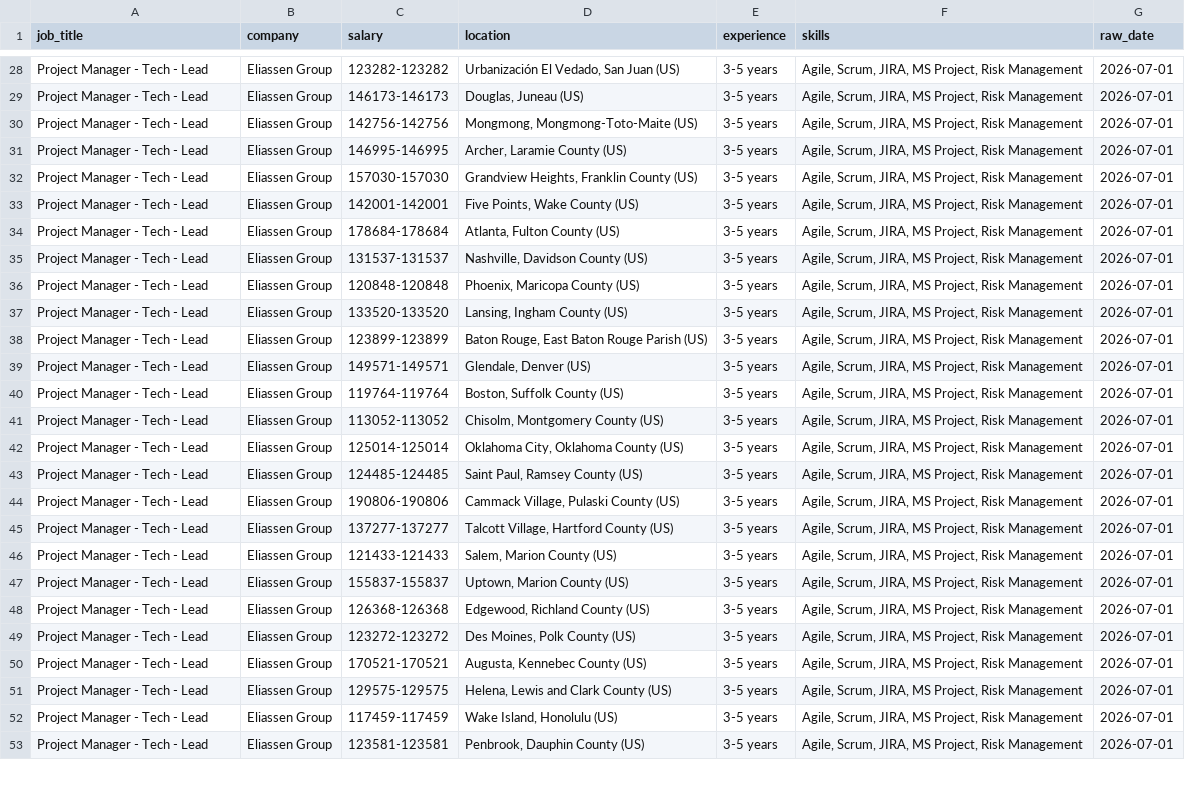
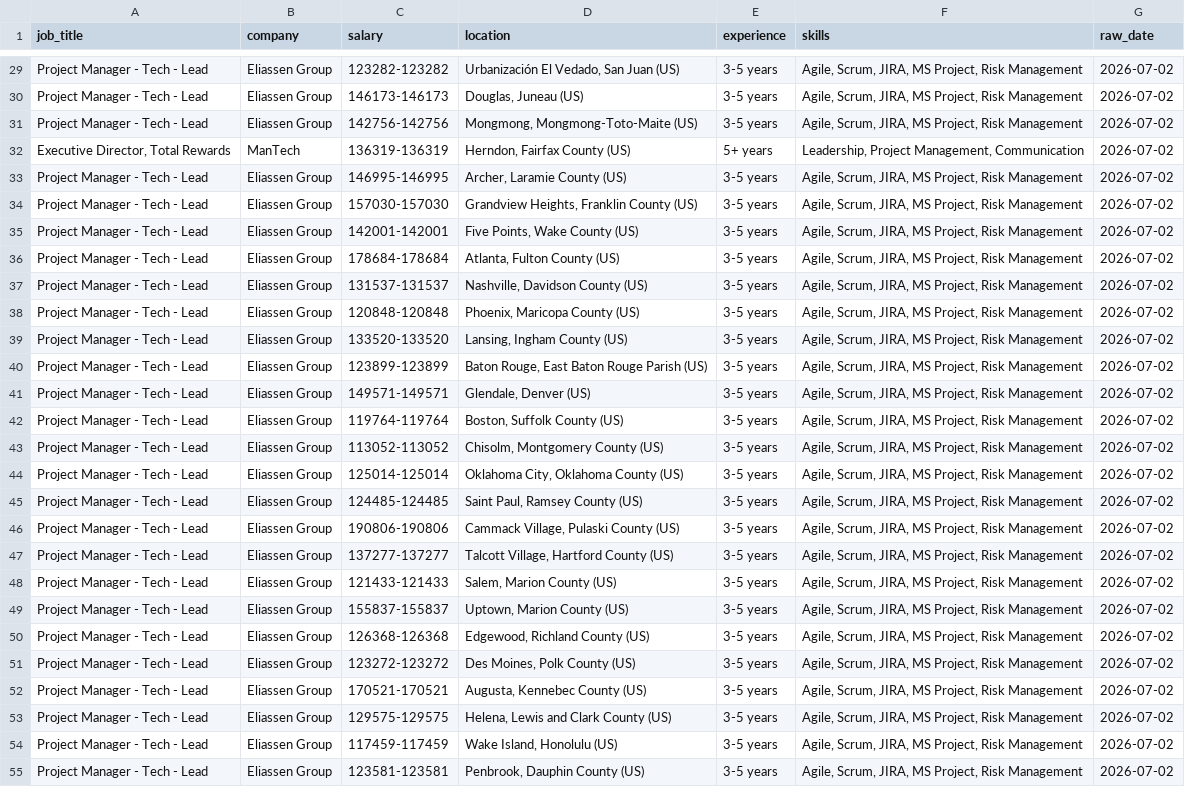
Before and after one commit to kots2915-crypto/IT-Career-Scraper, a CSV file: data/daily_job.csv, drawn as a sheet; only a part is shown, gaps mark what is left out; addresses are those after the commit; the diff covers the shown part only; the diff names each change by its address in the sheet, - before the commit and + after, or states it on an @@ line.

```diff
--- a/data/daily_job.csv
+++ b/data/daily_job.csv
-G29:G31 (raw_date): 2026-07-01
+G29:G31 (raw_date): 2026-07-02
+row 32: Executive Director, Total Rewards | ManTech | 136319-136319 | Herndon, Fairfax County (US) | 5+ years | Leadership, Project Management, Communication | 2026-07-02
-G33:G55 (raw_date): 2026-07-01
+G33:G55 (raw_date): 2026-07-02
```
Also changed, not shown: 2 added rows, 3 removed rows and 99 edited cells elsewhere in this file, data/full_history.csv.
